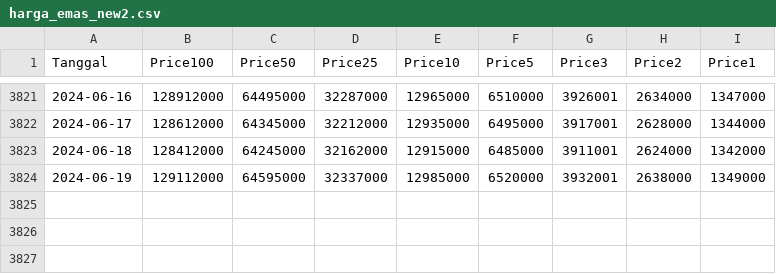
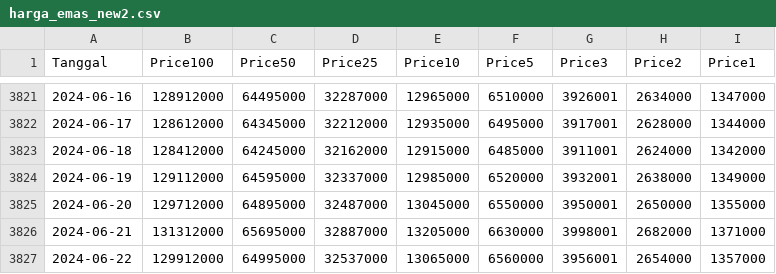
Before and after one commit to muhnurilhuda-dev/Gold-Price-Forecasting--RNN-, a CSV file: data/harga_emas_new2.csv, drawn as a sheet; only a part is shown, gaps mark what is left out; the diff names each change by its address in the sheet, - before the commit and + after, or states it on an @@ line.

Commit message:
data --> 2024-06-22

```diff
--- a/data/harga_emas_new2.csv
+++ b/data/harga_emas_new2.csv
+row 3825: 2024-06-20 | 129712000 | 64895000 | 32487000 | 13045000 | 6550000 | 3950001 | 2650000 | 1355000
+row 3826: 2024-06-21 | 131312000 | 65695000 | 32887000 | 13205000 | 6630000 | 3998001 | 2682000 | 1371000
+row 3827: 2024-06-22 | 129912000 | 64995000 | 32537000 | 13065000 | 6560000 | 3956001 | 2654000 | 1357000
```
